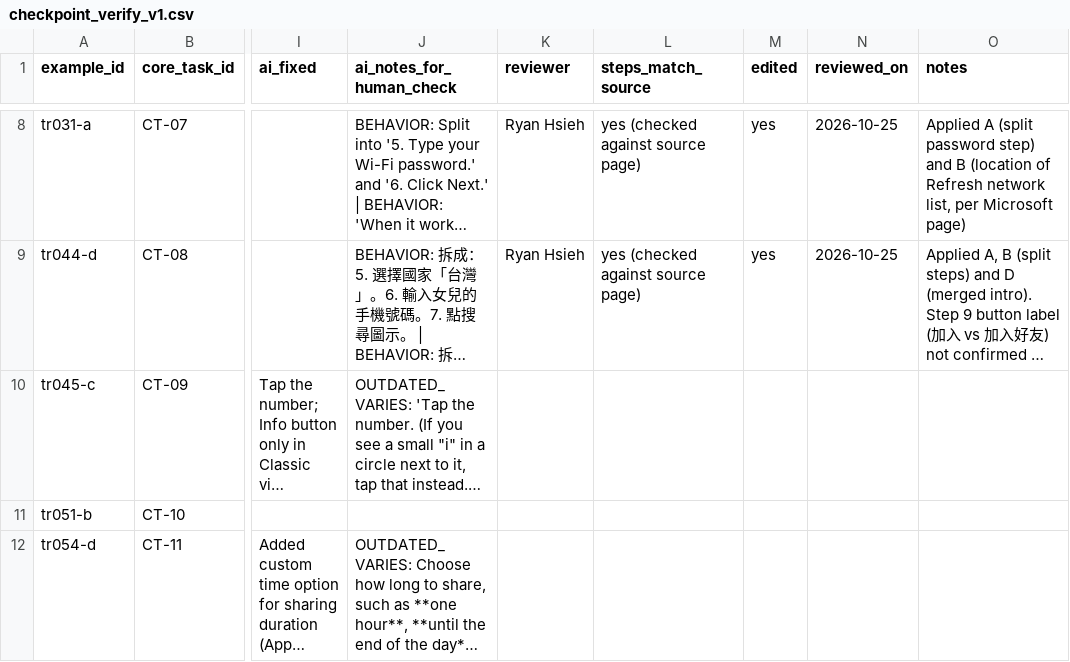
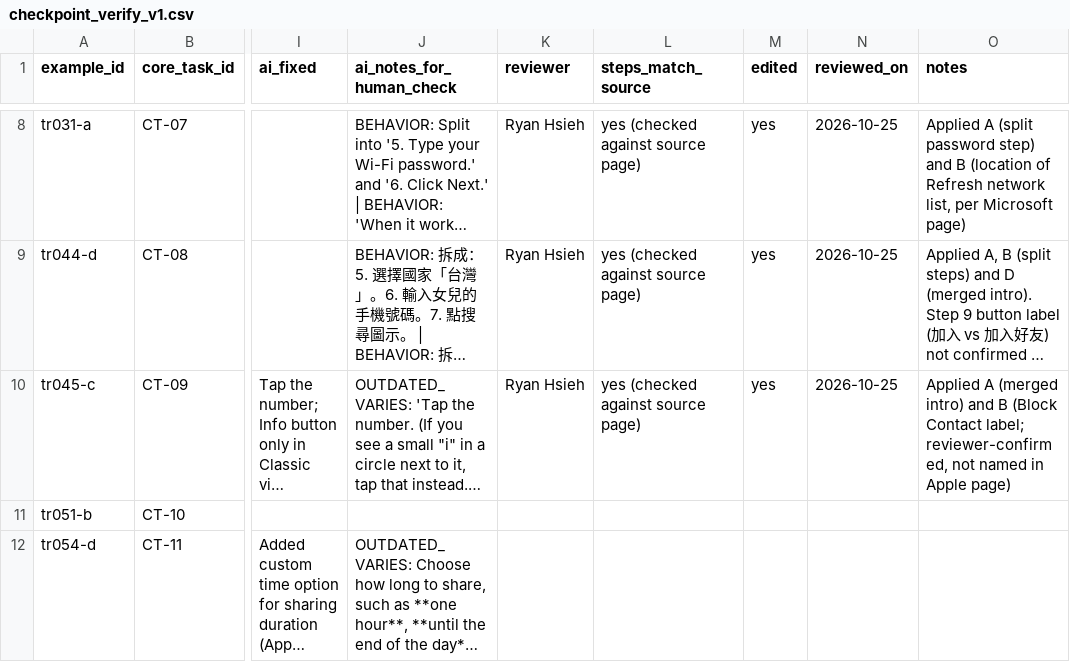
Before and after one commit to rh38988/accessible-assistant-post-training, a CSV file: data/tasks/checkpoint_verify_v1.csv, drawn as a sheet; only a part is shown, gaps mark what is left out; long unchanged cells end in …; the diff names each change by its address in the sheet, - before the commit and + after, or states it on an @@ line.

```diff
--- a/data/tasks/checkpoint_verify_v1.csv
+++ b/data/tasks/checkpoint_verify_v1.csv
-K10 (reviewer): (empty)
+K10 (reviewer): Ryan Hsieh
-L10 (steps_match_source): (empty)
+L10 (steps_match_source): yes (checked against source page)
-M10 (edited): (empty)
+M10 (edited): yes
-N10 (reviewed_on): (empty)
+N10 (reviewed_on): 2026-10-25
-O10 (notes): (empty)
+O10 (notes): Applied A (merged intro) and B (Block Contact label; reviewer-confirmed, not named in Apple page)
```
Also changed, not shown: 1 other file.
